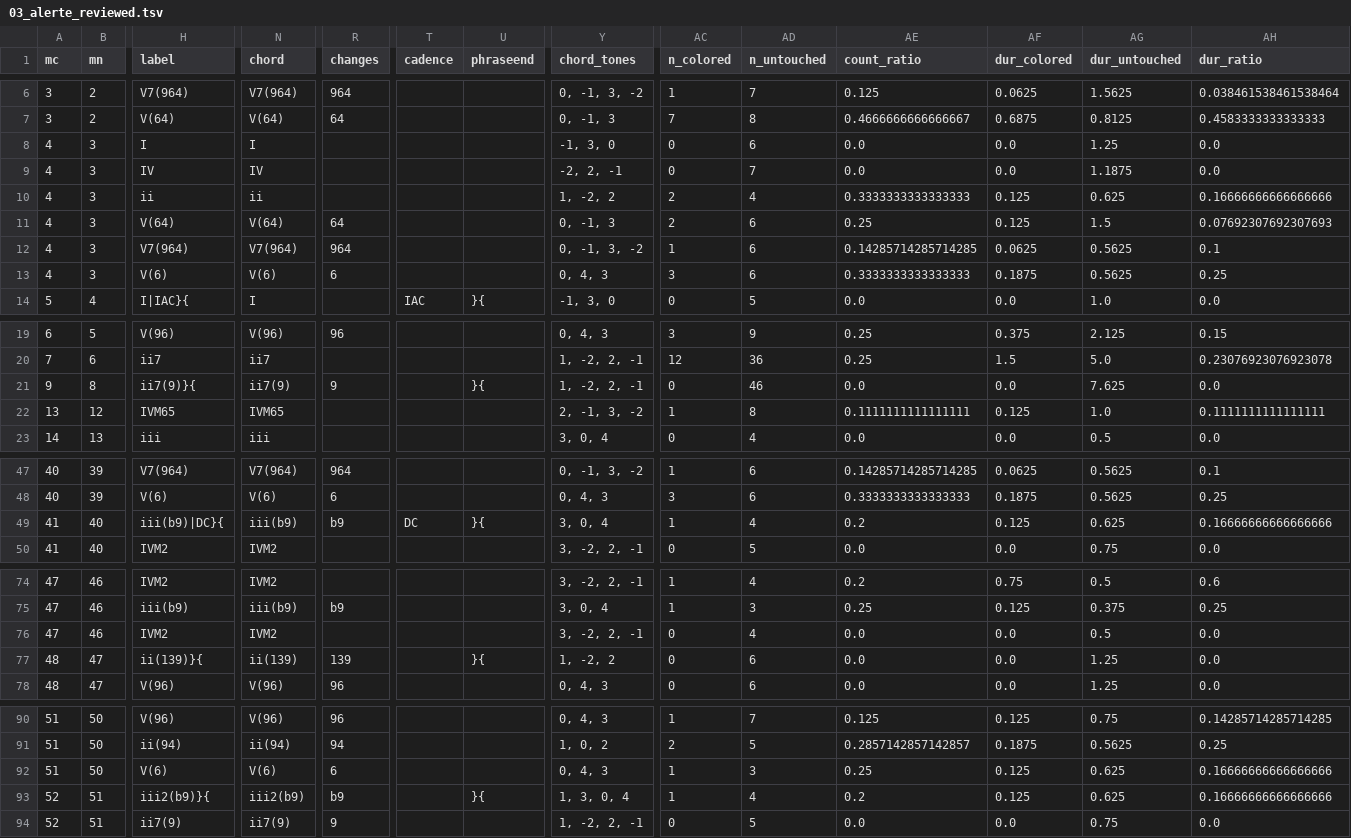
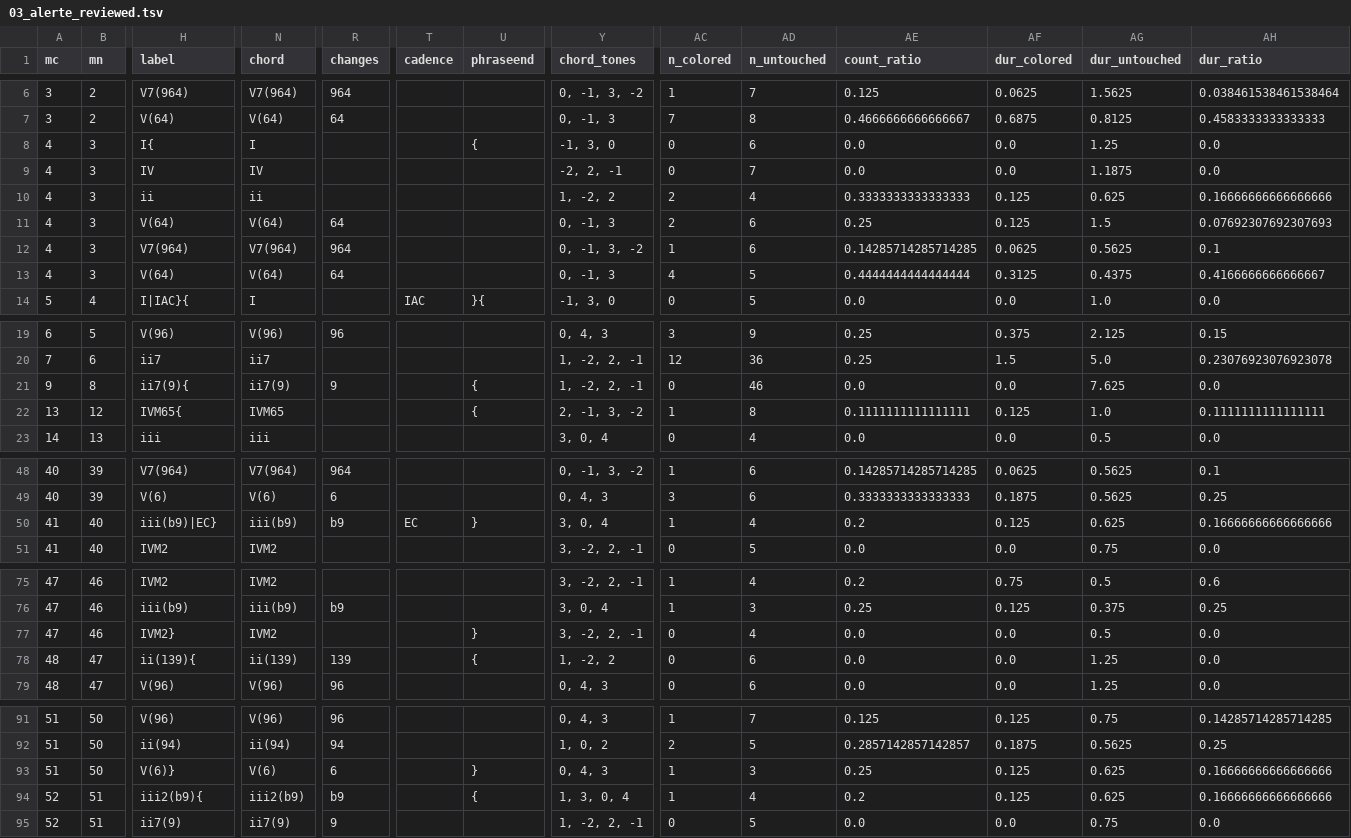
Before and after one commit to DCMLab/poulenc_mouvements_perpetuels, a TSV file: reviewed/03_alerte_reviewed.tsv, drawn as a sheet; only a part is shown, gaps mark what is left out; addresses are those after the commit; the diff covers the shown part only; the diff names each change by its address in the sheet, - before the commit and + after, or states it on an @@ line.

```diff
--- a/reviewed/03_alerte_reviewed.tsv
+++ b/reviewed/03_alerte_reviewed.tsv
-H8 (label): I
+H8 (label): I{
-U8 (phraseend): (empty)
+U8 (phraseend): {
-H13 (label): V(6)
+H13 (label): V(64)
-N13 (chord): V(6)
+N13 (chord): V(64)
-R13 (changes): 6
+R13 (changes): 64
-Y13 (chord_tones): 0, 4, 3
+Y13 (chord_tones): 0, -1, 3
-AC13 (n_colored): 3
+AC13 (n_colored): 4
-AD13 (n_untouched): 6
+AD13 (n_untouched): 5
-AE13 (count_ratio): 0.3333333333333333
+AE13 (count_ratio): 0.4444444444444444
-AF13 (dur_colored): 0.1875
+AF13 (dur_colored): 0.3125
-AG13 (dur_untouched): 0.5625
+AG13 (dur_untouched): 0.4375
-AH13 (dur_ratio): 0.25
+AH13 (dur_ratio): 0.4166666666666667
-H21 (label): ii7(9)}{
+H21 (label): ii7(9){
-U21 (phraseend): }{
+U21 (phraseend): {
-H22 (label): IVM65
+H22 (label): IVM65{
-U22 (phraseend): (empty)
+U22 (phraseend): {
-H50 (label): iii(b9)|DC}{
+H50 (label): iii(b9)|EC}
-T50 (cadence): DC
+T50 (cadence): EC
-U50 (phraseend): }{
+U50 (phraseend): }
-H77 (label): IVM2
+H77 (label): IVM2}
-U77 (phraseend): (empty)
+U77 (phraseend): }
-H78 (label): ii(139)}{
+H78 (label): ii(139){
-U78 (phraseend): }{
+U78 (phraseend): {
-H93 (label): V(6)
+H93 (label): V(6)}
-U93 (phraseend): (empty)
+U93 (phraseend): }
-H94 (label): iii2(b9)}{
+H94 (label): iii2(b9){
-U94 (phraseend): }{
+U94 (phraseend): {
```
Also changed, not shown: 1 added row and 32 edited cells elsewhere in this file, harmonies/03_alerte.tsv, metadata.tsv, 2 other files.
